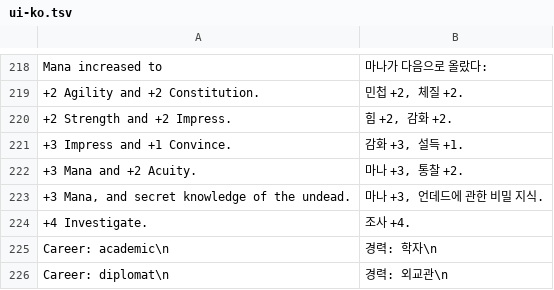
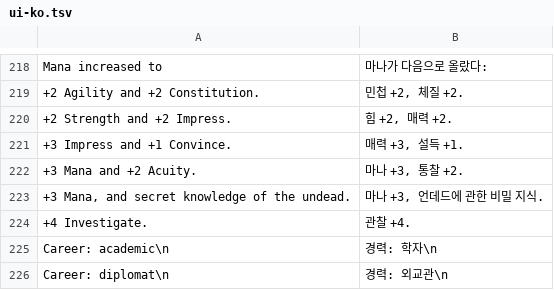
Before and after one commit to gojohnlee/gojohnlee, a TSV file: dist/KoreanFont/ui-ko.tsv, drawn as a sheet; only a part is shown, gaps mark what is left out; the diff covers the shown part only.

```diff
--- a/dist/KoreanFont/ui-ko.tsv
+++ b/dist/KoreanFont/ui-ko.tsv
@@ -219,7 +219,7 @@ Mana increased to 	마나가 다음으로 올랐다:
 +2 Agility and +2 Constitution.	민첩 +2, 체질 +2.
-+2 Strength and +2 Impress.	힘 +2, 감화 +2.
-+3 Impress and +1 Convince.	감화 +3, 설득 +1.
++2 Strength and +2 Impress.	힘 +2, 매력 +2.
++3 Impress and +1 Convince.	매력 +3, 설득 +1.
 +3 Mana and +2 Acuity.	마나 +3, 통찰 +2.
 +3 Mana, and secret knowledge of the undead.	마나 +3, 언데드에 관한 비밀 지식.
-+4 Investigate.	조사 +4.
++4 Investigate.	관찰 +4.
 Career: academic\n	경력: 학자\n
```
Also changed, not shown: 75 added rows elsewhere in this file, 4 other files.
